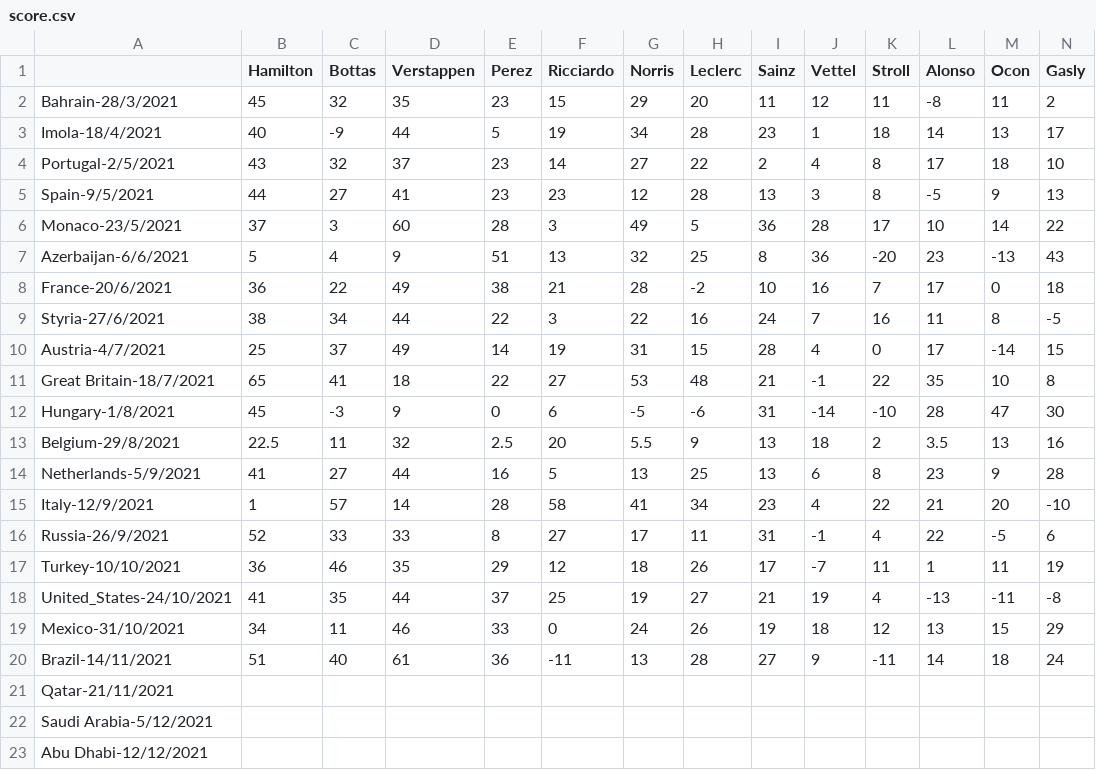
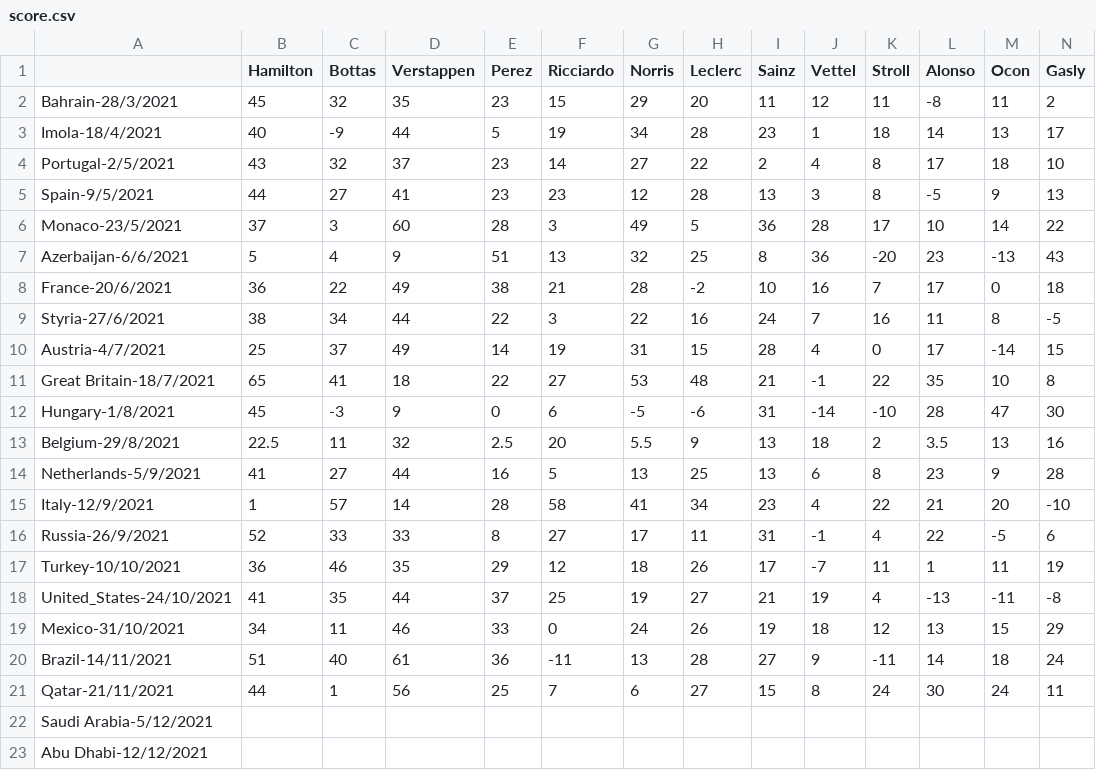
Before and after one commit to Erro48/IFantastici4, a CSV file: data/score.csv, drawn as a sheet; only a part is shown; removed rows and columns are numbered as before the commit, all else as after; rows hold the shown columns only; the diff names each change by its address in the sheet, - before the commit and + after, or states it on an @@ line.

Commit message:
Update score of Qatar gp

```diff
--- a/data/score.csv
+++ b/data/score.csv
-row 21: Qatar-21/11/2021
+row 21: Qatar-21/11/2021 | 44 | 1 | 56 | 25 | 7 | 6 | 27 | 15 | 8 | 24 | 30 | 24 | 11
```
Also changed, not shown: data/mod_score.csv, data/teams_score.csv.
